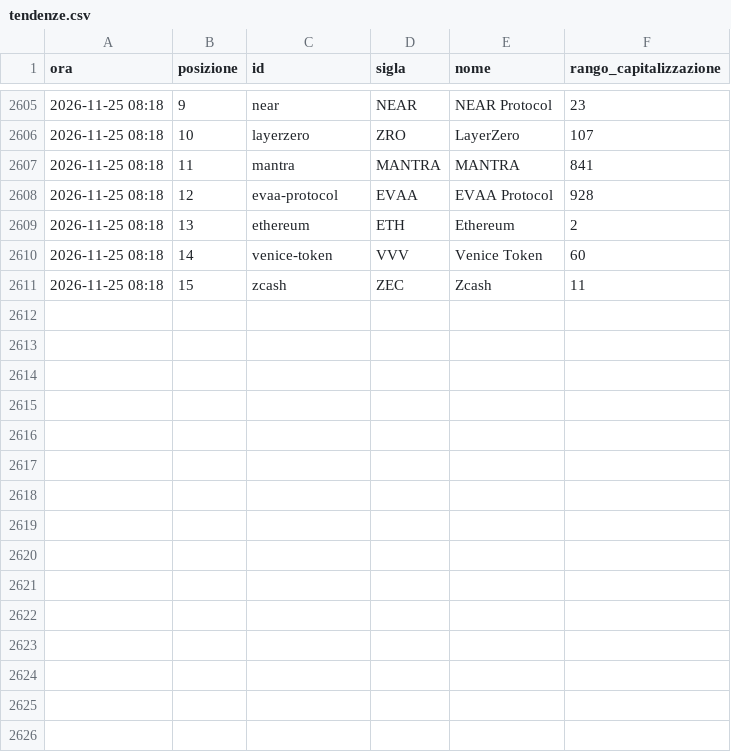
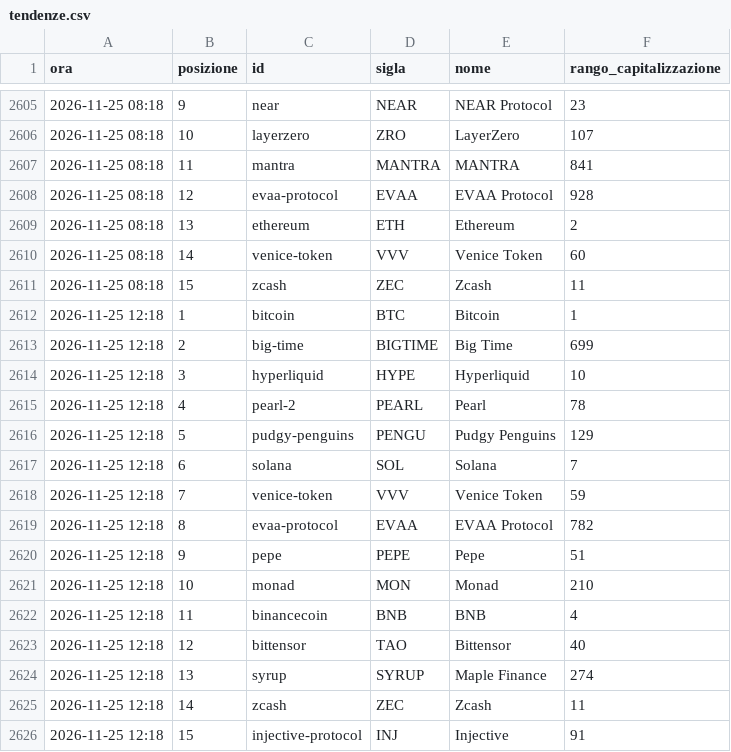
Before and after one commit to alessiobaljak/agentic_trading_system, a CSV file: research/notizie/archivio/tendenze.csv, drawn as a sheet; only a part is shown, gaps mark what is left out.

```diff
--- a/research/notizie/archivio/tendenze.csv
+++ b/research/notizie/archivio/tendenze.csv
@@ -2611 +2611,16 @@ ora,posizione,id,sigla,nome,rango_capitalizzazione
 2026-11-25 08:18,15,zcash,ZEC,Zcash,11
+2026-11-25 12:18,1,bitcoin,BTC,Bitcoin,1
+2026-11-25 12:18,2,big-time,BIGTIME,Big Time,699
+2026-11-25 12:18,3,hyperliquid,HYPE,Hyperliquid,10
+2026-11-25 12:18,4,pearl-2,PEARL,Pearl,78
+2026-11-25 12:18,5,pudgy-penguins,PENGU,Pudgy Penguins,129
+2026-11-25 12:18,6,solana,SOL,Solana,7
+2026-11-25 12:18,7,venice-token,VVV,Venice Token,59
+2026-11-25 12:18,8,evaa-protocol,EVAA,EVAA Protocol,782
+2026-11-25 12:18,9,pepe,PEPE,Pepe,51
+2026-11-25 12:18,10,monad,MON,Monad,210
+2026-11-25 12:18,11,binancecoin,BNB,BNB,4
+2026-11-25 12:18,12,bittensor,TAO,Bittensor,40
+2026-11-25 12:18,13,syrup,SYRUP,Maple Finance,274
+2026-11-25 12:18,14,zcash,ZEC,Zcash,11
+2026-11-25 12:18,15,injective-protocol,INJ,Injective,91
```
Also changed, not shown: research/notizie/archivio/giri.csv, 5 other files.
